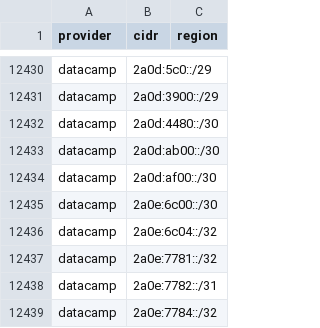
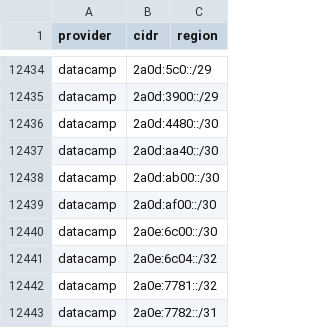
Before and after one commit to prettyleaf/cdn, a CSV file: all/all.csv, drawn as a sheet; only a part is shown, gaps mark what is left out; the shorter side is filled out with more unchanged rows; the diff covers the shown part only; the diff names each change by its address in the sheet, - before the commit and + after, or states it on an @@ line.

```diff
--- a/all/all.csv
+++ b/all/all.csv
+row 12437: datacamp | 2a0d:aa40::/30
```
Also changed, not shown: 6 added rows, 3 removed rows and 4 edited cells elsewhere in this file, 45 other files.
